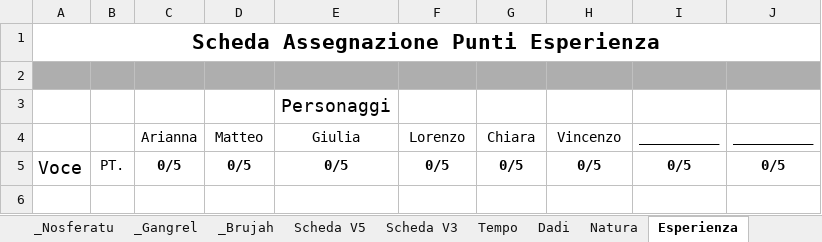
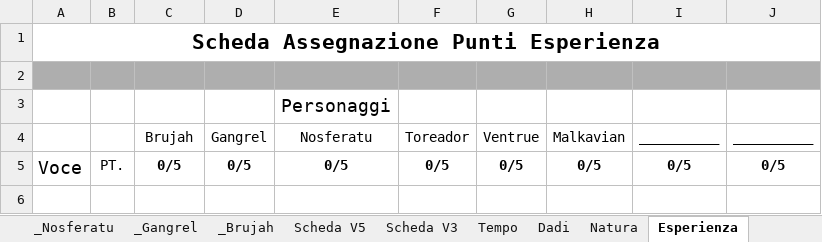
Before and after one commit to Maruga/Vampiri, an Excel workbook: Strumenti.xlsx, sheet Esperienza, drawn as a sheet; only a part is shown; values as stored, in another font and other column widths than the file's, no borders; removed rows and columns are numbered as before the commit, all else as after; the diff names each change by its address in the sheet, - before the commit and + after, or states it on an @@ line.

```diff
--- a/Strumenti.xlsx (sheet Esperienza)
+++ b/Strumenti.xlsx (sheet Esperienza)
-row 4:  |  | Arianna | Matteo | Giulia | Lorenzo | Chiara | Vincenzo | __________ | __________
+row 4:  |  | Brujah | Gangrel | Nosferatu | Toreador | Ventrue | Malkavian | __________ | __________
```
Also changed, not shown: sheet Dadi, 7 other files.
